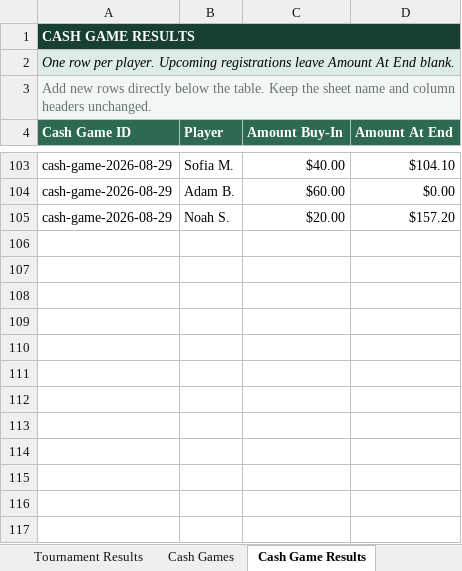
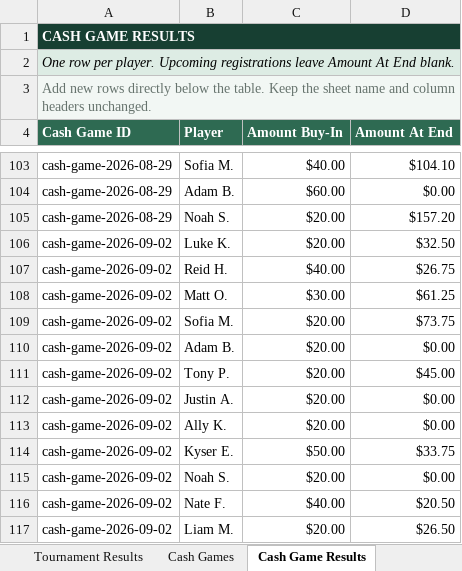
Before and after one commit to matthewoliver01/a-town-poker-site, an Excel workbook: data/source/a-town-poker-data.xlsx, sheet Cash Game Results, drawn as a sheet; only a part is shown, gaps mark what is left out; values as stored, in another font and other column widths than the file's, no borders; table styles not drawn; the diff names each change by its address in the sheet, - before the commit and + after, or states it on an @@ line.

```diff
--- a/data/source/a-town-poker-data.xlsx (sheet Cash Game Results)
+++ b/data/source/a-town-poker-data.xlsx (sheet Cash Game Results)
+row 106: cash-game-2026-09-02 | Luke K. | $20.00 | $32.50
+row 107: cash-game-2026-09-02 | Reid H. | $40.00 | $26.75
+row 108: cash-game-2026-09-02 | Matt O. | $30.00 | $61.25
+row 109: cash-game-2026-09-02 | Sofia M. | $20.00 | $73.75
+row 110: cash-game-2026-09-02 | Adam B. | $20.00 | $0.00
+row 111: cash-game-2026-09-02 | Tony P. | $20.00 | $45.00
+row 112: cash-game-2026-09-02 | Justin A. | $20.00 | $0.00
+row 113: cash-game-2026-09-02 | Ally K. | $20.00 | $0.00
+row 114: cash-game-2026-09-02 | Kyser E. | $50.00 | $33.75
+row 115: cash-game-2026-09-02 | Noah S. | $20.00 | $0.00
+row 116: cash-game-2026-09-02 | Nate F. | $40.00 | $20.50
+row 117: cash-game-2026-09-02 | Liam M. | $20.00 | $26.50
```
Also changed, not shown: sheet Cash Games, sheet Start Here, sheet Tournament Results, 6 other files.
